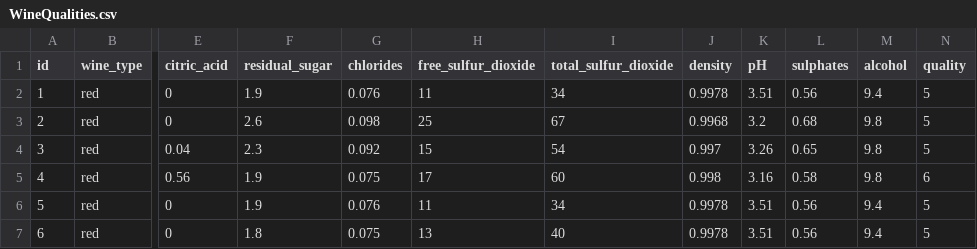
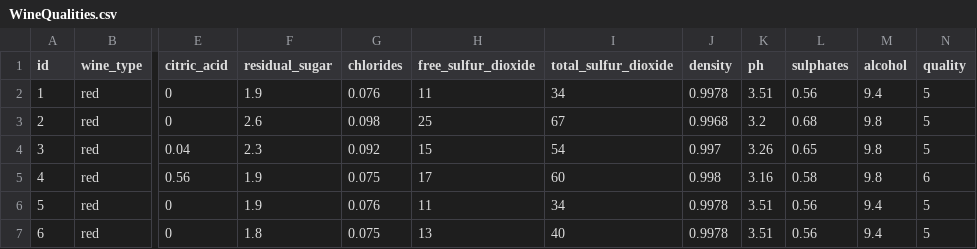
Before and after one commit to Wmeek24/WineQualityRatings, a CSV file: WineQualities.csv, drawn as a sheet; only a part is shown, gaps mark what is left out; the diff names each change by its address in the sheet, - before the commit and + after, or states it on an @@ line.

Commit message:
Update WineQualities.csv

```diff
--- a/WineQualities.csv
+++ b/WineQualities.csv
-K1: pH
+K1: ph
```
